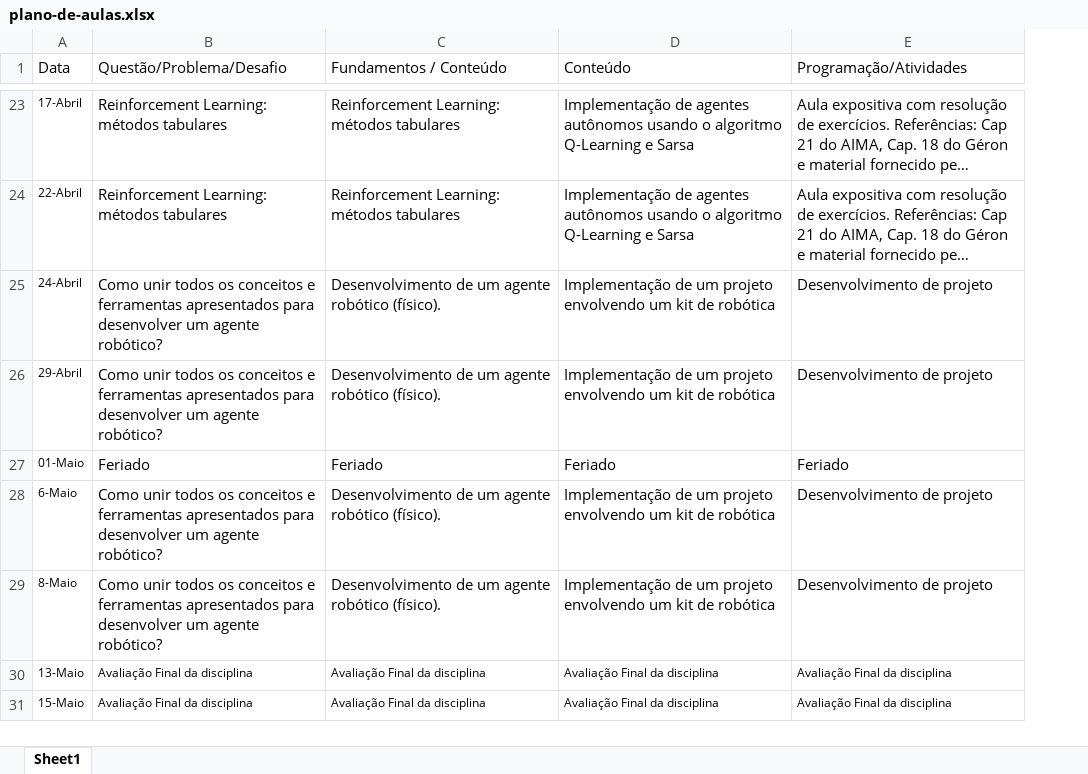
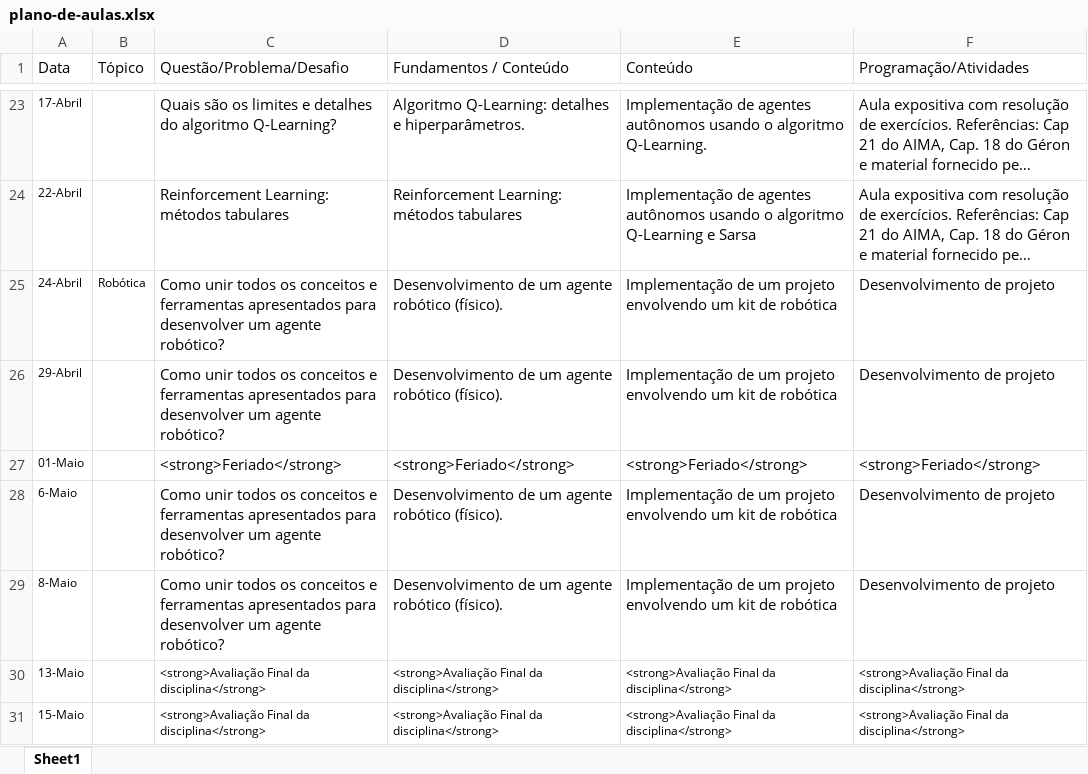
Before and after one commit to Insper/ia_bcc, an Excel workbook: plano-de-aulas.xlsx, sheet Sheet1, drawn as a sheet; only a part is shown, gaps mark what is left out; long unchanged cells end in …; values as stored, in another font and other column widths than the file's, no borders; addresses are those after the commit; the diff covers the shown part only; the diff names each change by its address in the sheet, - before the commit and + after, or states it on an @@ line.

Commit message:
detalhes plano de aula e primeiras aulas do semestre

```diff
--- a/plano-de-aulas.xlsx (sheet Sheet1)
+++ b/plano-de-aulas.xlsx (sheet Sheet1)
+column B (Tópico), row 25: Robótica
-C23 (Questão/Problema/Desafio): Reinforcement Learning: métodos tabulares
+C23 (Questão/Problema/Desafio): Quais são os limites e detalhes do algoritmo Q-Learning?
-D23 (Fundamentos / Conteúdo): Reinforcement Learning: métodos tabulares
+D23 (Fundamentos / Conteúdo): Algoritmo Q-Learning: detalhes e hiperparâmetros.
-E23 (Conteúdo): …o algoritmo Q-Learning e Sarsa
+E23 (Conteúdo): …o algoritmo Q-Learning.
-C27 (Questão/Problema/Desafio): Feriado
+C27 (Questão/Problema/Desafio): <strong>Feriado</strong>
-D27 (Fundamentos / Conteúdo): Feriado
+D27 (Fundamentos / Conteúdo): <strong>Feriado</strong>
-E27 (Conteúdo): Feriado
+E27 (Conteúdo): <strong>Feriado</strong>
-F27 (Programação/Atividades): Feriado
+F27 (Programação/Atividades): <strong>Feriado</strong>
-C30:C31 (Questão/Problema/Desafio): Avaliação Final da disciplina
+C30:C31 (Questão/Problema/Desafio): <strong>Avaliação Final da disciplina</strong>
-D30:D31 (Fundamentos / Conteúdo): Avaliação Final da disciplina
+D30:D31 (Fundamentos / Conteúdo): <strong>Avaliação Final da disciplina</strong>
-E30:E31 (Conteúdo): Avaliação Final da disciplina
+E30:E31 (Conteúdo): <strong>Avaliação Final da disciplina</strong>
-F30:F31 (Programação/Atividades): Avaliação Final da disciplina
+F30:F31 (Programação/Atividades): <strong>Avaliação Final da disciplina</strong>
```
Also changed, not shown: 1 added row, 1 removed row, 31 edited cells and cell formats elsewhere in this sheet, 14 other files.
